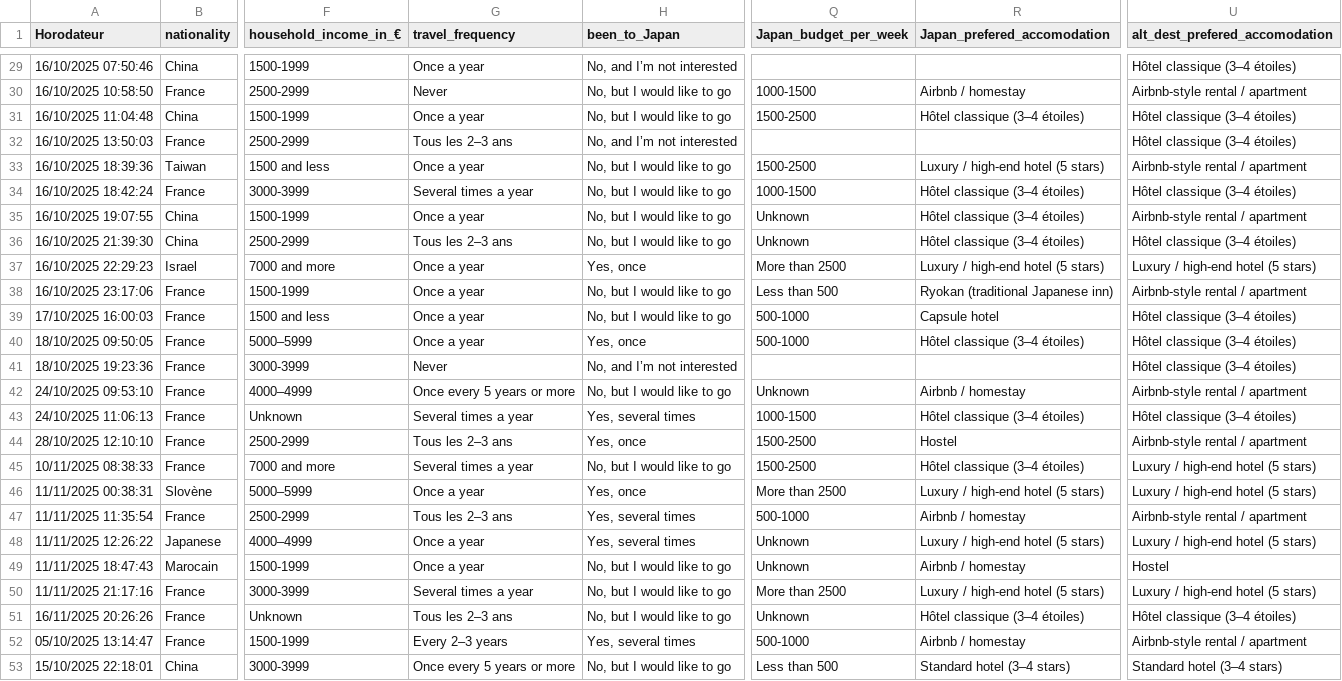
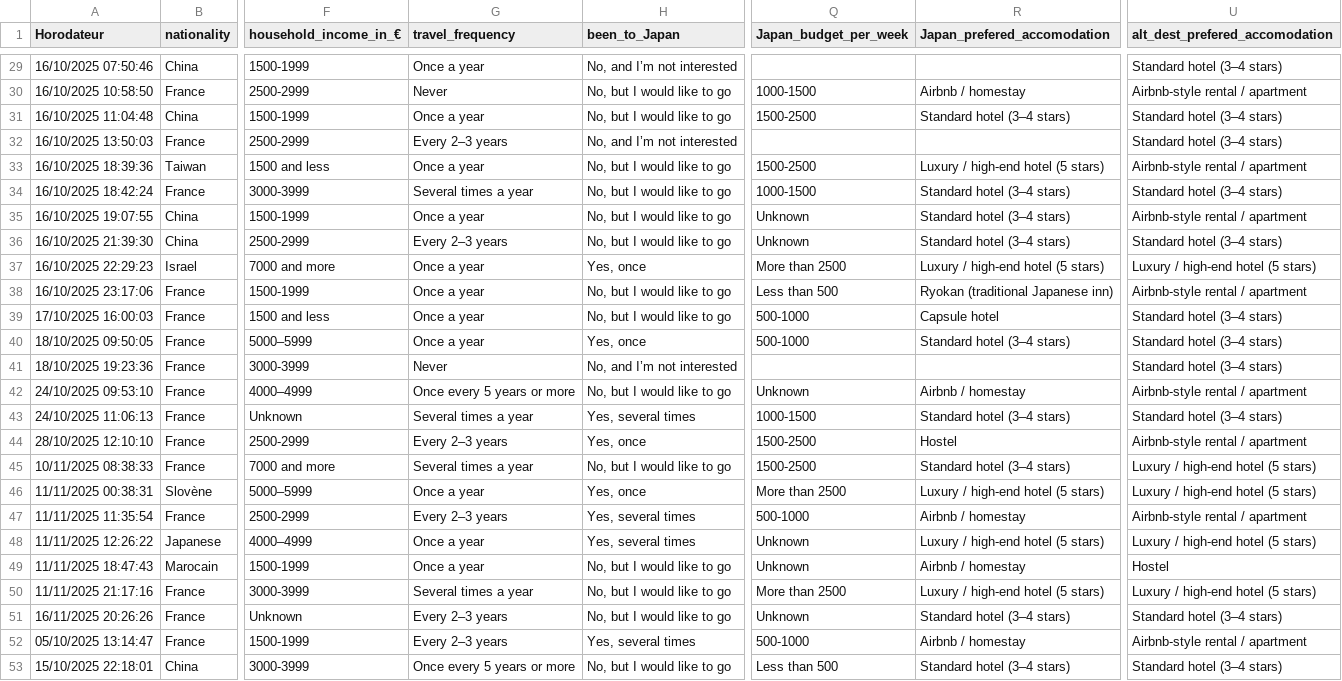
Before and after one commit to JBaptisteAll/Japan_tourism_analysis, a CSV file: data_processed/df_clean.csv, drawn as a sheet; only a part is shown, gaps mark what is left out; the diff covers the shown part only; the diff names each change by its address in the sheet, - before the commit and + after, or states it on an @@ line.

```diff
--- a/data_processed/df_clean.csv
+++ b/data_processed/df_clean.csv
-U29 (alt_dest_prefered_accomodation): Hôtel classique (3–4 étoiles)
+U29 (alt_dest_prefered_accomodation): Standard hotel (3–4 stars)
-R31 (Japan_prefered_accomodation): Hôtel classique (3–4 étoiles)
+R31 (Japan_prefered_accomodation): Standard hotel (3–4 stars)
-U31:U32 (alt_dest_prefered_accomodation): Hôtel classique (3–4 étoiles)
+U31:U32 (alt_dest_prefered_accomodation): Standard hotel (3–4 stars)
-G32 (travel_frequency): Tous les 2–3 ans
+G32 (travel_frequency): Every 2–3 years
-R34:R36 (Japan_prefered_accomodation): Hôtel classique (3–4 étoiles)
+R34:R36 (Japan_prefered_accomodation): Standard hotel (3–4 stars)
-U34 (alt_dest_prefered_accomodation): Hôtel classique (3–4 étoiles)
+U34 (alt_dest_prefered_accomodation): Standard hotel (3–4 stars)
-G36 (travel_frequency): Tous les 2–3 ans
+G36 (travel_frequency): Every 2–3 years
-U36 (alt_dest_prefered_accomodation): Hôtel classique (3–4 étoiles)
+U36 (alt_dest_prefered_accomodation): Standard hotel (3–4 stars)
-U39:U41 (alt_dest_prefered_accomodation): Hôtel classique (3–4 étoiles)
+U39:U41 (alt_dest_prefered_accomodation): Standard hotel (3–4 stars)
-R40 (Japan_prefered_accomodation): Hôtel classique (3–4 étoiles)
+R40 (Japan_prefered_accomodation): Standard hotel (3–4 stars)
-R43 (Japan_prefered_accomodation): Hôtel classique (3–4 étoiles)
+R43 (Japan_prefered_accomodation): Standard hotel (3–4 stars)
-U43 (alt_dest_prefered_accomodation): Hôtel classique (3–4 étoiles)
+U43 (alt_dest_prefered_accomodation): Standard hotel (3–4 stars)
-G44 (travel_frequency): Tous les 2–3 ans
+G44 (travel_frequency): Every 2–3 years
-R45 (Japan_prefered_accomodation): Hôtel classique (3–4 étoiles)
+R45 (Japan_prefered_accomodation): Standard hotel (3–4 stars)
-G47 (travel_frequency): Tous les 2–3 ans
+G47 (travel_frequency): Every 2–3 years
-G51 (travel_frequency): Tous les 2–3 ans
+G51 (travel_frequency): Every 2–3 years
-R51 (Japan_prefered_accomodation): Hôtel classique (3–4 étoiles)
+R51 (Japan_prefered_accomodation): Standard hotel (3–4 stars)
-U51 (alt_dest_prefered_accomodation): Hôtel classique (3–4 étoiles)
+U51 (alt_dest_prefered_accomodation): Standard hotel (3–4 stars)
```
Also changed, not shown: 33 edited cells elsewhere in this file.
